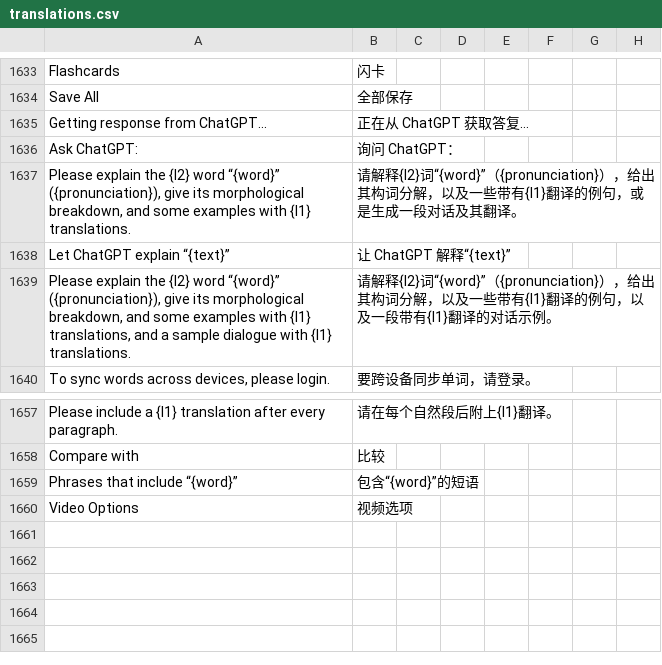
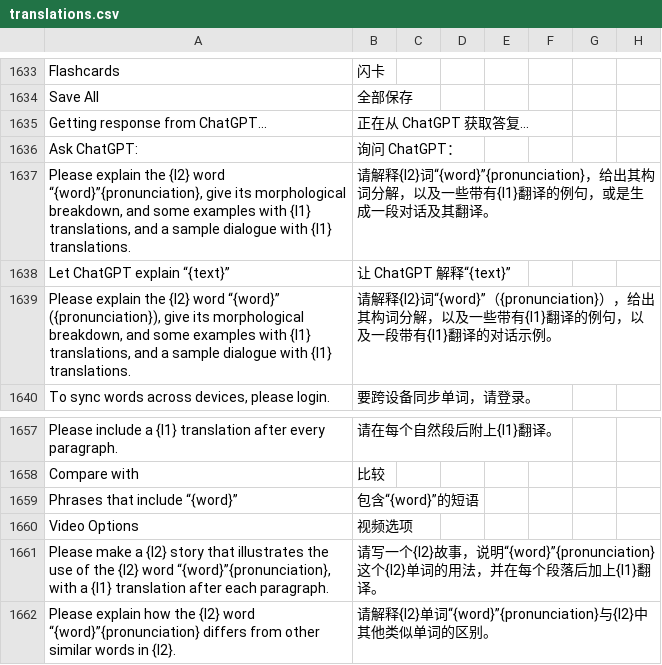
Before and after one commit to longjiang/zerotohero-nuxt, a CSV file: lib/translations.csv, drawn as a sheet; only a part is shown, gaps mark what is left out; rows hold the shown columns only; the diff names each change by its address in the sheet, - before the commit and + after, or states it on an @@ line.

Commit message:
Let chat gpt explain a word but also compare with similar words and make a story.

```diff
--- a/lib/translations.csv
+++ b/lib/translations.csv
-A1637: …{l2} word “{word}” ({pronunciation}), give its morphological breakdown, and some examples with {l1}…
+A1637: …{l2} word “{word}”{pronunciation}, give its morphological breakdown, and some examples with {l1} translations, and a sample dialogue with {l1}…
-B1637: …解释{l2}词“{word}”（{pronunciation}），给出其…
+B1637: …解释{l2}词“{word}”{pronunciation}，给出其…
+row 1661: Please make a {l2} story that illustrates the use of the {l2} word “{word}”{pronunciation}, with a {l1} translation after each paragraph. | 请写一个{l2}故事，说明“{word}”{pronunciation}这个{l2}单词的用法，并在每个段落后加上{l1}翻译。
+row 1662: Please explain how the {l2} word “{word}”{pronunciation} differs from other similar words in {l2}. | 请解释{l2}单词“{word}”{pronunciation}与{l2}中其他类似单词的区别。
```
Also changed, not shown: 1 other file.
